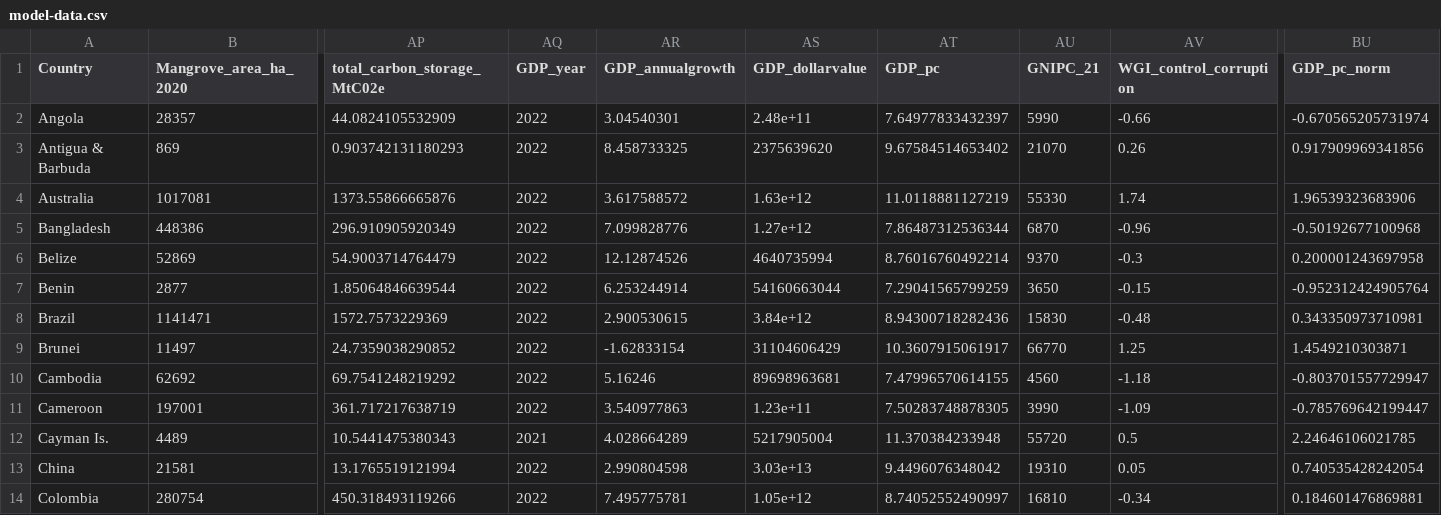
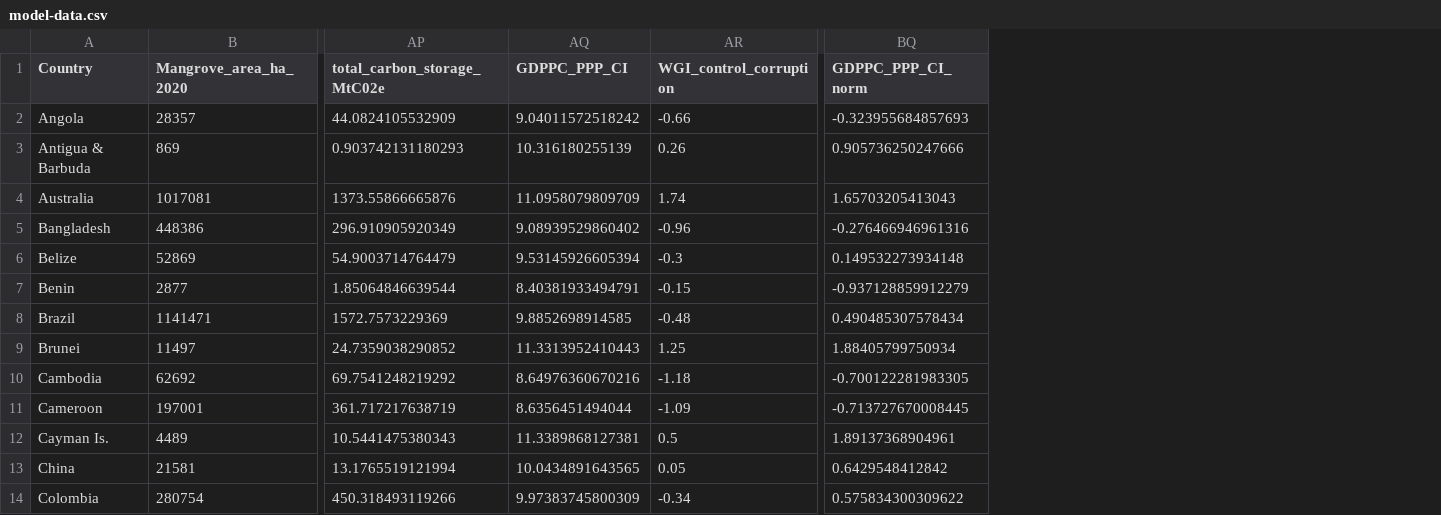
Before and after one commit to cabuelow/global-mangrove-legal-protection, a CSV file: data/model-data.csv, drawn as a sheet; only a part is shown, gaps mark what is left out; removed rows and columns are numbered as before the commit, all else as after; the diff names each change by its address in the sheet, - before the commit and + after, or states it on an @@ line.

```diff
--- a/data/model-data.csv
+++ b/data/model-data.csv
-column AQ (GDP_year), rows 2-14: 2022 | 2022 | 2022 | 2022 | 2022 | 2022 | 2022 | 2022 | 2022 | 2022 | 2021 | 2022 | 2022
-column AR (GDP_annualgrowth), rows 2-14: 3.04540301 | 8.458733325 | 3.617588572 | 7.099828776 | 12.12874526 | 6.253244914 | 2.900530615 | -1.62833154 | 5.16246 | 3.540977863 | 4.028664289 | 2.990804598 | 7.495775781
-column AS (GDP_dollarvalue), rows 2-14: 2.48e+11 | 2375639620 | 1.63e+12 | 1.27e+12 | 4640735994 | 54160663044 | 3.84e+12 | 31104606429 | 89698963681 | 1.23e+11 | 5217905004 | 3.03e+13 | 1.05e+12
-column AT (GDP_pc), rows 2-14: 7.64977833432397 | 9.67584514653402 | 11.0118881127219 | 7.86487312536344 | 8.76016760492214 | 7.29041565799259 | 8.94300718282436 | 10.3607915061917 | 7.47996570614155 | 7.50283748878305 | 11.370384233948 | 9.4496076348042 | 8.74052552490997
-column AU (GNIPC_21), rows 2-14: 5990 | 21070 | 55330 | 6870 | 9370 | 3650 | 15830 | 66770 | 4560 | 3990 | 55720 | 19310 | 16810
+column AQ (GDPPC_PPP_CI), rows 2-14: 9.04011572518242 | 10.316180255139 | 11.0958079809709 | 9.08939529860402 | 9.53145926605394 | 8.40381933494791 | 9.8852698914585 | 11.3313952410443 | 8.64976360670216 | 8.6356451494044 | 11.3389868127381 | 10.0434891643565 | 9.97383745800309
-column BU (GDP_pc_norm), rows 2-14: -0.670565205731974 | 0.917909969341856 | 1.96539323683906 | -0.50192677100968 | 0.200001243697958 | -0.952312424905764 | 0.343350973710981 | 1.4549210303871 | -0.803701557729947 | -0.785769642199447 | 2.24646106021785 | 0.740535428242054 | 0.184601476869881
+column BQ (GDPPC_PPP_CI_norm), rows 2-14: -0.323955684857693 | 0.905736250247666 | 1.65703205413043 | -0.276466946961316 | 0.149532273934148 | -0.937128859912279 | 0.490485307578434 | 1.88405799750934 | -0.700122281983305 | -0.713727670008445 | 1.89137368904961 | 0.6429548412842 | 0.575834300309622
```
Also changed, not shown: data/national-covariate-master.csv, 1 other file.
